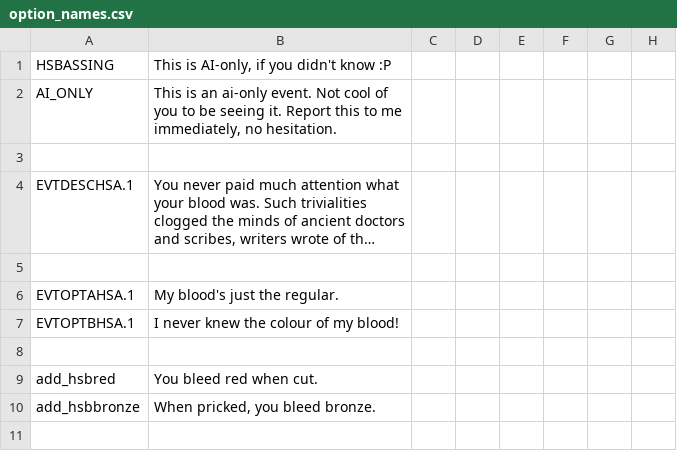
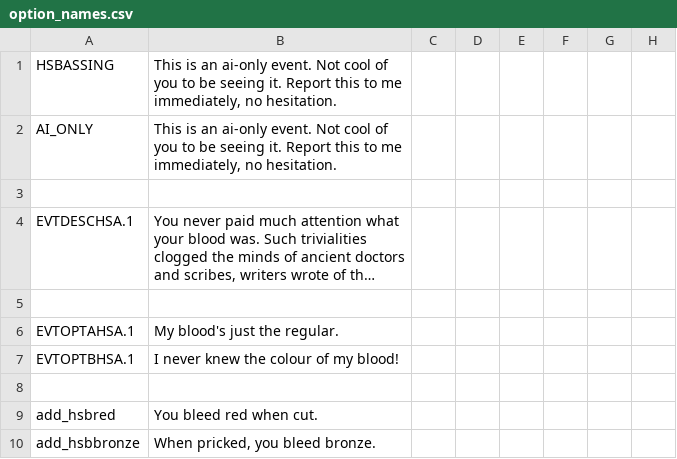
Before and after one commit to darkgamma/erebos-mod, a CSV file: localisation/option_names.csv, drawn as a sheet; only a part is shown; long unchanged cells end in …; the diff names each change by its address in the sheet, - before the commit and + after, or states it on an @@ line.

Commit message:
Localisation changes

```diff
--- a/localisation/option_names.csv
+++ b/localisation/option_names.csv
-B1: This is AI-only, if you didn't know :P
+B1: This is an ai-only event. Not cool of you to be seeing it. Report this to me immediately, no hesitation.
```
Also changed, not shown: 1 other file.
